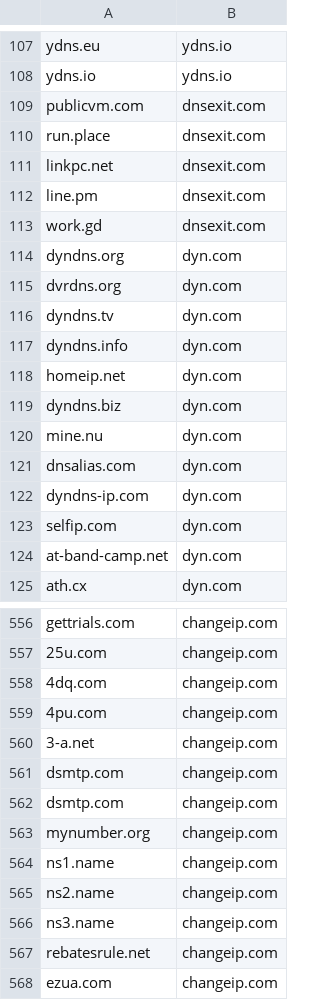
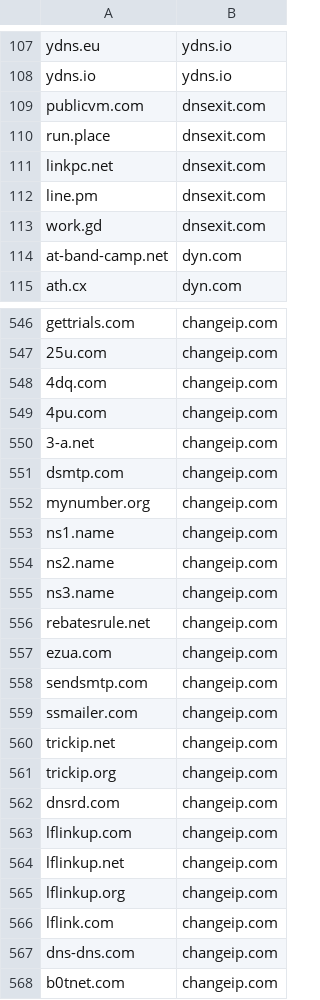
Before and after one commit to alexandrosmagos/dyn-dns-list, a CSV file: links.csv, drawn as a sheet; only a part is shown, gaps mark what is left out; the shorter side is filled out with more unchanged rows.

```diff
--- a/links.csv
+++ b/links.csv
@@ -113,12 +113,2 @@ line.pm,dnsexit.com
 work.gd,dnsexit.com
-dyndns.org,dyn.com
-dvrdns.org,dyn.com
-dyndns.tv,dyn.com
-dyndns.info,dyn.com
-homeip.net,dyn.com
-dyndns.biz,dyn.com
-mine.nu,dyn.com
-dnsalias.com,dyn.com
-dyndns-ip.com,dyn.com
-selfip.com,dyn.com
 at-band-camp.net,dyn.com
@@ -560,3 +550,2 @@ gettrials.com,changeip.com
 3-a.net,changeip.com
-dsmtp.com,changeip.com
 dsmtp.com,changeip.com
```
Also changed, not shown: 1 other file.
